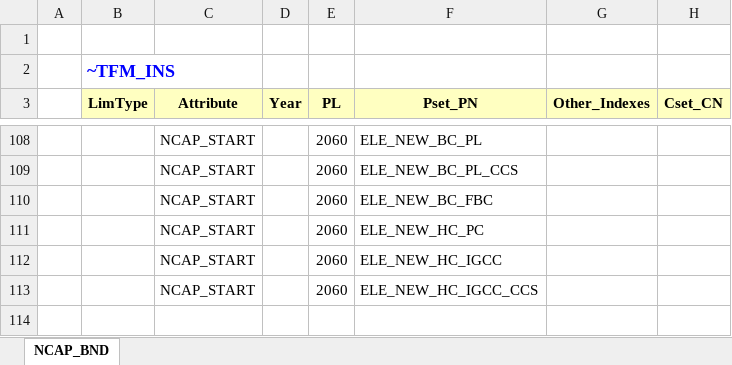
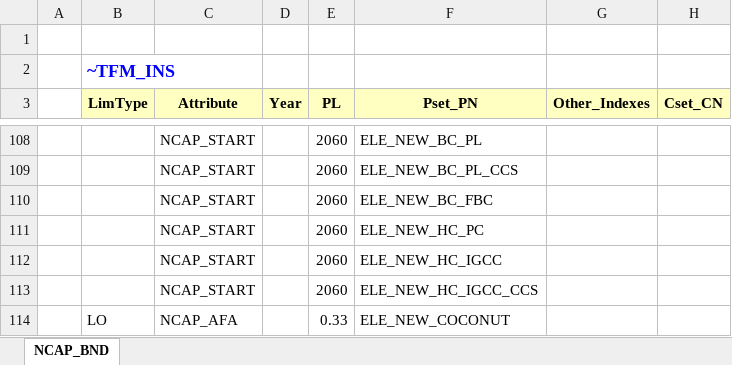
Before and after one commit to brajkar/projektivov, an Excel workbook: SuppXLS/Scen_NCAP_NUC.xlsx, sheet NCAP_BND, drawn as a sheet; only a part is shown, gaps mark what is left out; values as stored, in another font and other column widths than the file's, no borders; the diff names each change by its address in the sheet, - before the commit and + after, or states it on an @@ line.

Commit message:
Add files via upload

```diff
--- a/SuppXLS/Scen_NCAP_NUC.xlsx (sheet NCAP_BND)
+++ b/SuppXLS/Scen_NCAP_NUC.xlsx (sheet NCAP_BND)
+row 114:  | LO | NCAP_AFA |  | 0.33 | ELE_NEW_COCONUT
```
